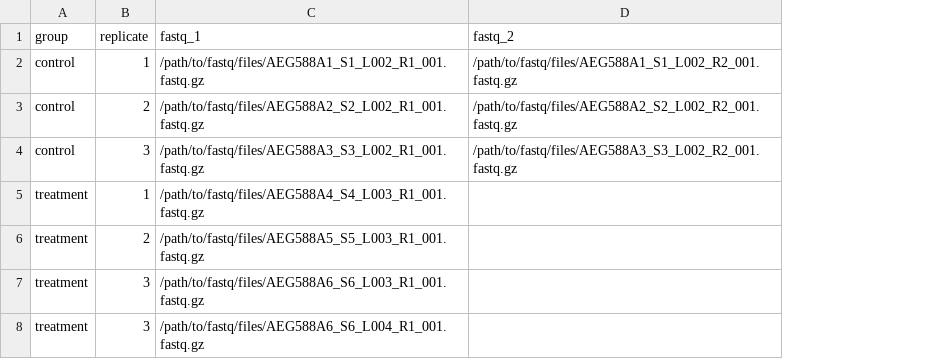
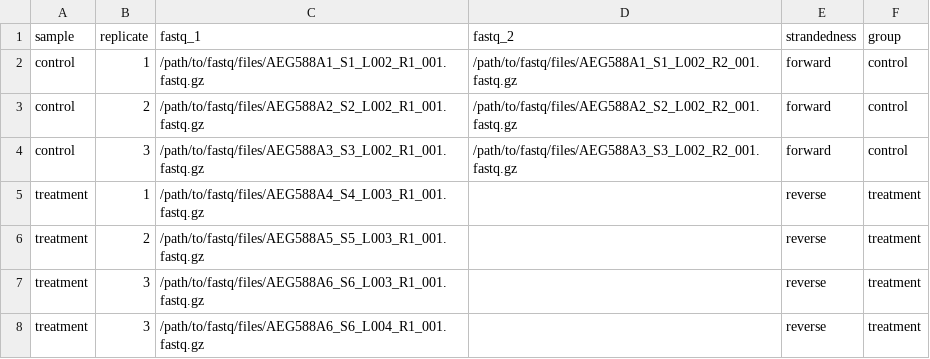
Before and after one commit to nf-core/nascent, a CSV file: assets/samplesheet.csv, drawn as a sheet; the diff names each change by its address in the sheet, - before the commit and + after, or states it on an @@ line.

Commit message:
feat(samplesheet): Add group to samplesheet

```diff
--- a/assets/samplesheet.csv
+++ b/assets/samplesheet.csv
+column E (strandedness), rows 2-8: forward | forward | forward | reverse | reverse | reverse | reverse
+column F (group), rows 2-8: control | control | control | treatment | treatment | treatment | treatment
-A1: group
+A1: sample
```
Also changed, not shown: 3 other files.
